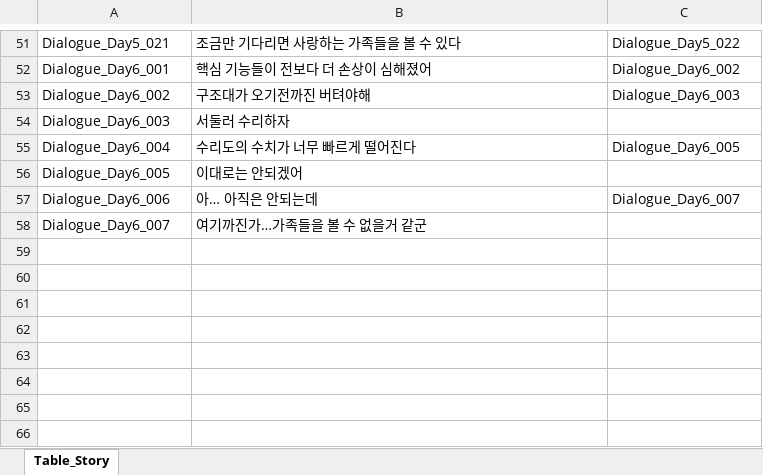
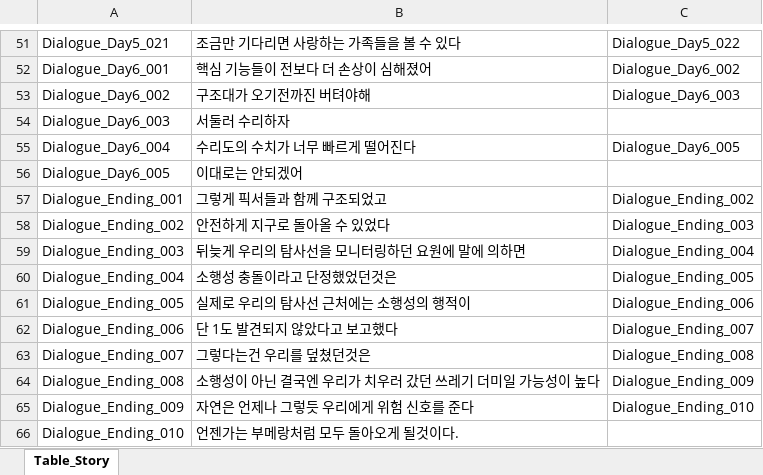
Before and after one commit to SonghaCH/SunnyHoGaming, an Excel workbook: JsonConverter/ExcelFiles/Dialogue.xlsx, sheet Table_Story, drawn as a sheet; only a part is shown, gaps mark what is left out; values as stored, in another font and other column widths than the file's, no borders; removed rows and columns are numbered as before the commit, all else as after; the diff names each change by its address in the sheet, - before the commit and + after, or states it on an @@ line.

```diff
--- a/JsonConverter/ExcelFiles/Dialogue.xlsx (sheet Table_Story)
+++ b/JsonConverter/ExcelFiles/Dialogue.xlsx (sheet Table_Story)
-row 57: Dialogue_Day6_006 | 아… 아직은 안되는데 | Dialogue_Day6_007
-row 58: Dialogue_Day6_007 | 여기까진가…가족들을 볼 수 없을거 같군
+row 57: Dialogue_Ending_001 | 그렇게 픽서들과 함께 구조되었고 | Dialogue_Ending_002
+row 58: Dialogue_Ending_002 | 안전하게 지구로 돌아올 수 있었다 | Dialogue_Ending_003
+row 59: Dialogue_Ending_003 | 뒤늦게 우리의 탐사선을 모니터링하던 요원에 말에 의하면 | Dialogue_Ending_004
+row 60: Dialogue_Ending_004 | 소행성 충돌이라고 단정했었던것은 | Dialogue_Ending_005
+row 61: Dialogue_Ending_005 | 실제로 우리의 탐사선 근처에는 소행성의 행적이 | Dialogue_Ending_006
+row 62: Dialogue_Ending_006 | 단 1도 발견되지 않았다고 보고했다 | Dialogue_Ending_007
+row 63: Dialogue_Ending_007 | 그렇다는건 우리를 덮쳤던것은 | Dialogue_Ending_008
+row 64: Dialogue_Ending_008 | 소행성이 아닌 결국엔 우리가 치우러 갔던 쓰레기 더미일 가능성이 높다 | Dialogue_Ending_009
+row 65: Dialogue_Ending_009 | 자연은 언제나 그렇듯 우리에게 위험 신호를 준다 | Dialogue_Ending_010
+row 66: Dialogue_Ending_010 | 언젠가는 부메랑처럼 모두 돌아오게 될것이다.
```
Also changed, not shown: JsonConverter/ExcelFiles/Quest.xlsx, 26 other files.
